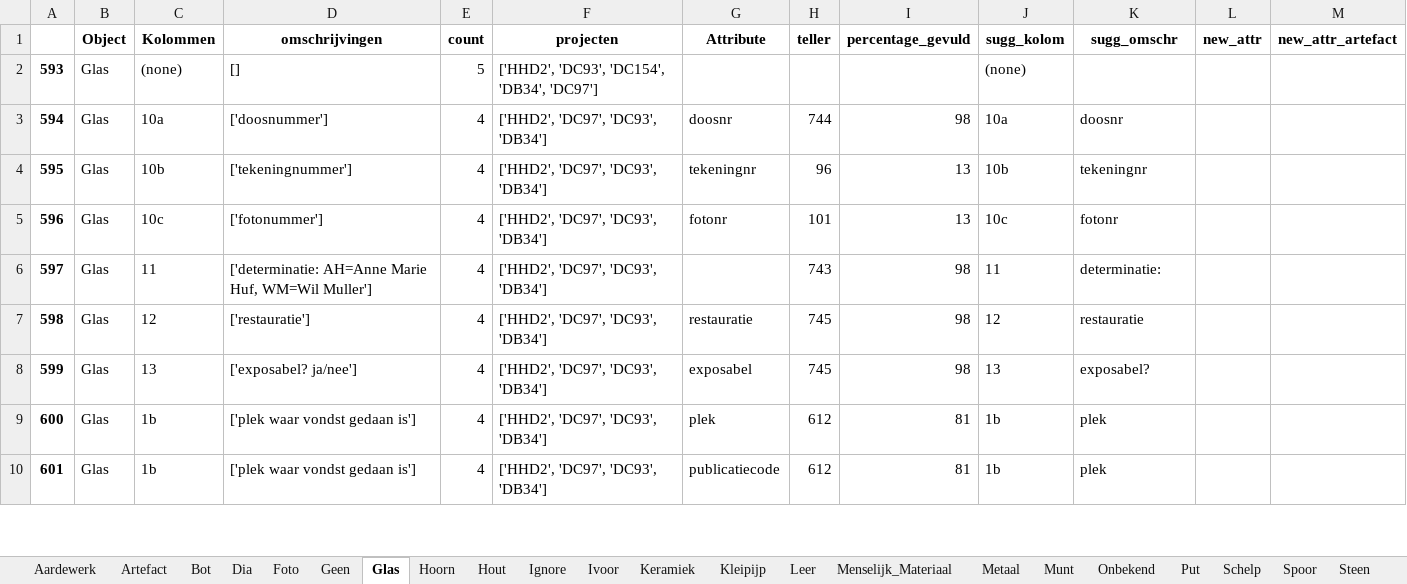
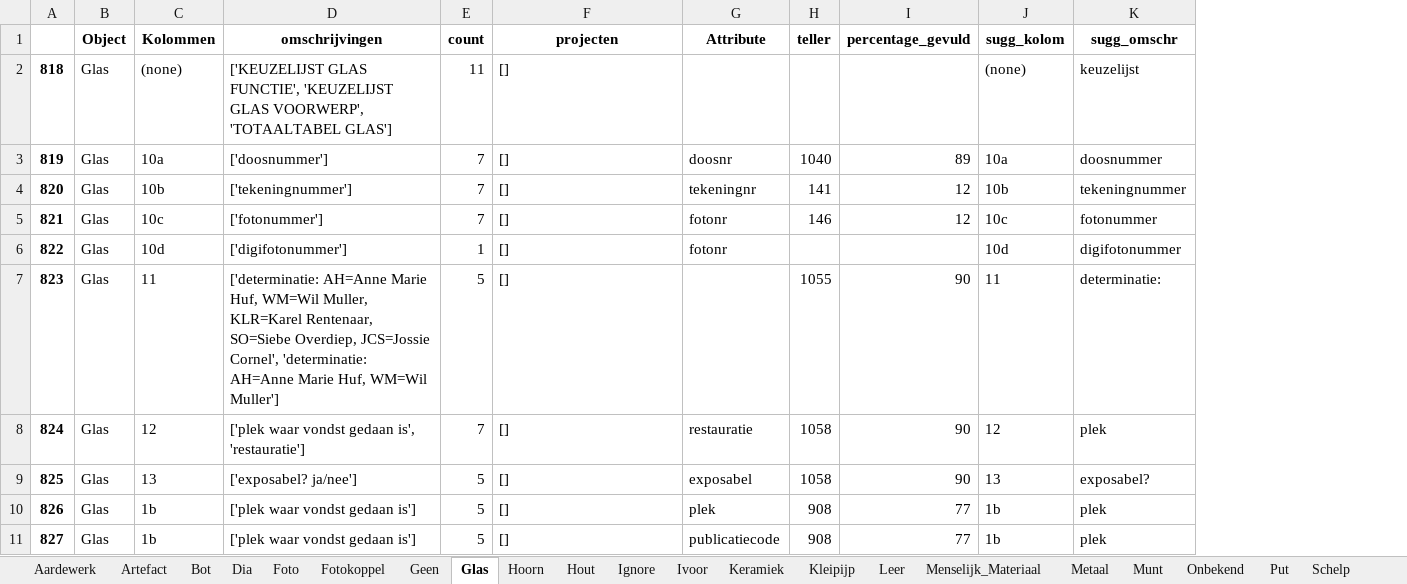
Before and after one commit to brienen/wasstraat_archeologische_data, an Excel workbook: data/wasstraat_config/Wasstraat_Attribuut_Suggestie.xlsx, sheet Glas, drawn as a sheet; only a part is shown; values as stored, in another font and other column widths than the file's, no borders; removed rows and columns are numbered as before the commit, all else as after; the diff covers the shown part only; the diff names each change by its address in the sheet, - before the commit and + after, or states it on an @@ line.

Commit message:
Dual Architecture with xbuild and partly tekening

```diff
--- a/data/wasstraat_config/Wasstraat_Attribuut_Suggestie.xlsx (sheet Glas)
+++ b/data/wasstraat_config/Wasstraat_Attribuut_Suggestie.xlsx (sheet Glas)
+sheet tab: Fotokoppel
-column A, rows 2-10: 593 | 594 | 595 | 596 | 597 | 598 | 599 | 600 | 601
+column A, rows 2-5: 818 | 819 | 820 | 821; rows 7-11: 823 | 824 | 825 | 826 | 827
-column L (new_attr), empty
-column M (new_attr_artefact), empty
-D2 (omschrijvingen): []
+D2 (omschrijvingen): ['KEUZELIJST GLAS FUNCTIE', 'KEUZELIJST GLAS VOORWERP', 'TOTAALTABEL GLAS']
-E2 (count): 5
+E2 (count): 11
-F2 (projecten): ['HHD2', 'DC93', 'DC154', 'DB34', 'DC97']
+F2 (projecten): []
-K2 (sugg_omschr): (empty)
+K2 (sugg_omschr): keuzelijst
-E3:E5 (count): 4
+E3:E5 (count): 7
-F3:F5 (projecten): ['HHD2', 'DC97', 'DC93', 'DB34']
+F3:F5 (projecten): []
-H3 (teller): 744
+H3 (teller): 1040
-I3 (percentage_gevuld): 98
+I3 (percentage_gevuld): 89
-K3 (sugg_omschr): doosnr
+K3 (sugg_omschr): doosnummer
-H4 (teller): 96
+H4 (teller): 141
-I4:I5 (percentage_gevuld): 13
+I4:I5 (percentage_gevuld): 12
-K4 (sugg_omschr): tekeningnr
+K4 (sugg_omschr): tekeningnummer
-H5 (teller): 101
+H5 (teller): 146
-K5 (sugg_omschr): fotonr
+K5 (sugg_omschr): fotonummer
+row 6: 822 | Glas | 10d | ['digifotonummer'] | 1 | [] | fotonr |  |  | 10d | digifotonummer
-D7 (omschrijvingen): …Huf, WM=Wil Muller']
+D7 (omschrijvingen): …Huf, WM=Wil Muller, KLR=Karel Rentenaar, SO=Siebe Overdiep, JCS=Jossie Cornel', 'determinatie: AH=Anne Marie Huf, WM=Wil Muller']
-E7 (count): 4
+E7 (count): 5
-F7:F11 (projecten): ['HHD2', 'DC97', 'DC93', 'DB34']
+F7:F11 (projecten): []
-H7 (teller): 743
+H7 (teller): 1055
-I7:I9 (percentage_gevuld): 98
+I7:I9 (percentage_gevuld): 90
-D8 (omschrijvingen): ['restauratie']
+D8 (omschrijvingen): ['plek waar vondst gedaan is', 'restauratie']
-E8 (count): 4
+E8 (count): 7
-H8:H9 (teller): 745
+H8:H9 (teller): 1058
-K8 (sugg_omschr): restauratie
+K8 (sugg_omschr): plek
-E9:E11 (count): 4
+E9:E11 (count): 5
-H10:H11 (teller): 612
+H10:H11 (teller): 908
-I10:I11 (percentage_gevuld): 81
+I10:I11 (percentage_gevuld): 77
```
Also changed, not shown: other rows of this sheet, sheet Geen, sheet Aardewerk, sheet Hout, sheet Metaal, sheet Leer, sheet Ignore, 20 more sheets, data/wasstraat_config/Wasstraat_Config_HarmonizeV3.xlsx, 25 other files.
